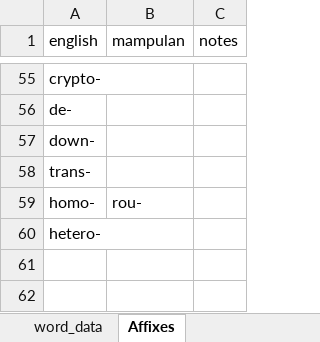
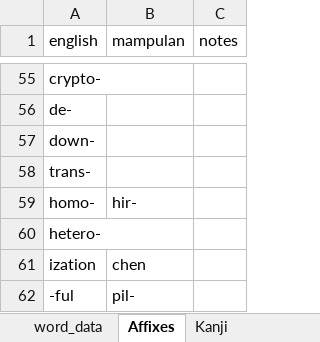
Before and after one commit to AlexAndPedro/alexandpedro.github.io, an Excel workbook: data/word_data.xlsx, sheet Affixes, drawn as a sheet; only a part is shown, gaps mark what is left out; values as stored, in another font and other column widths than the file's, no borders; conditional formats not drawn; the diff names each change by its address in the sheet, - before the commit and + after, or states it on an @@ line.

```diff
--- a/data/word_data.xlsx (sheet Affixes)
+++ b/data/word_data.xlsx (sheet Affixes)
+sheet tab: Kanji
-B59 (mampulan): rou-
+B59 (mampulan): hir-
+row 61: ization | chen
+row 62: -ful | pil-
```
Also changed, not shown: sheet word_data, data/word_data_v2.xlsx, 2 other files.
